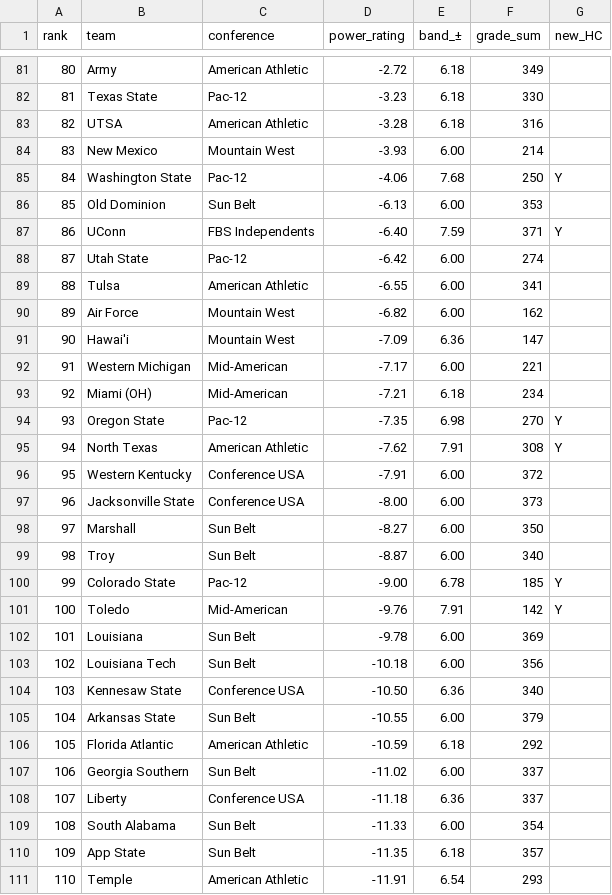
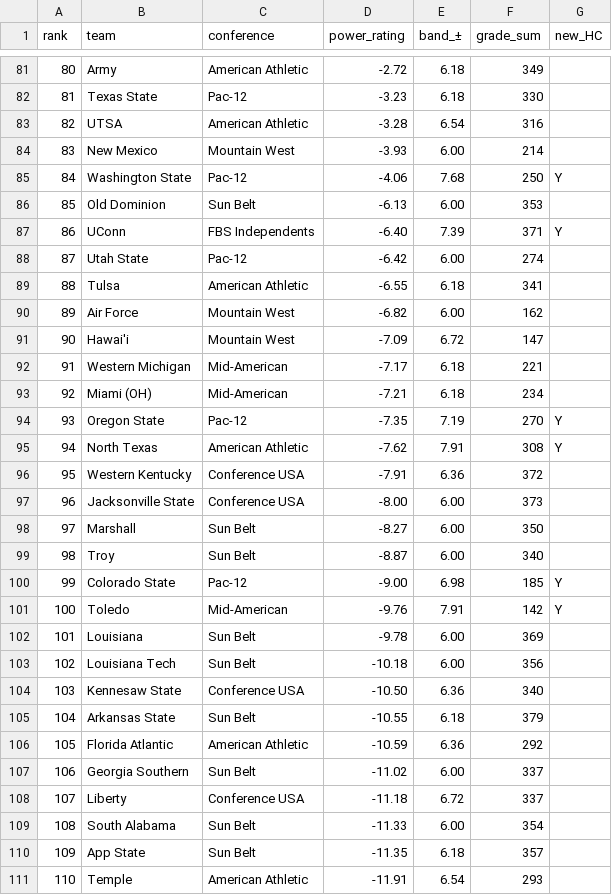
Before and after one commit to BrodyVogel/ncaaf-2026, a CSV file: outputs/FINAL_BOARD_2026.csv, drawn as a sheet; only a part is shown, gaps mark what is left out; the diff covers the shown part only.

```diff
--- a/outputs/FINAL_BOARD_2026.csv
+++ b/outputs/FINAL_BOARD_2026.csv
@@ -82,3 +82,3 @@ rank,team,conference,power_rating,band_±,grade_sum,new_HC
 81,Texas State,Pac-12,-3.23,6.18,330,
-82,UTSA,American Athletic,-3.28,6.18,316,
+82,UTSA,American Athletic,-3.28,6.54,316,
 83,New Mexico,Mountain West,-3.93,6.00,214,
@@ -86,12 +86,12 @@ rank,team,conference,power_rating,band_±,grade_sum,new_HC
 85,Old Dominion,Sun Belt,-6.13,6.00,353,
-86,UConn,FBS Independents,-6.40,7.59,371,Y
+86,UConn,FBS Independents,-6.40,7.39,371,Y
 87,Utah State,Pac-12,-6.42,6.00,274,
-88,Tulsa,American Athletic,-6.55,6.00,341,
+88,Tulsa,American Athletic,-6.55,6.18,341,
 89,Air Force,Mountain West,-6.82,6.00,162,
-90,Hawai'i,Mountain West,-7.09,6.36,147,
-91,Western Michigan,Mid-American,-7.17,6.00,221,
+90,Hawai'i,Mountain West,-7.09,6.72,147,
+91,Western Michigan,Mid-American,-7.17,6.18,221,
 92,Miami (OH),Mid-American,-7.21,6.18,234,
-93,Oregon State,Pac-12,-7.35,6.98,270,Y
+93,Oregon State,Pac-12,-7.35,7.19,270,Y
 94,North Texas,American Athletic,-7.62,7.91,308,Y
-95,Western Kentucky,Conference USA,-7.91,6.00,372,
+95,Western Kentucky,Conference USA,-7.91,6.36,372,
 96,Jacksonville State,Conference USA,-8.00,6.00,373,
@@ -99,3 +99,3 @@ rank,team,conference,power_rating,band_±,grade_sum,new_HC
 98,Troy,Sun Belt,-8.87,6.00,340,
-99,Colorado State,Pac-12,-9.00,6.78,185,Y
+99,Colorado State,Pac-12,-9.00,6.98,185,Y
 100,Toledo,Mid-American,-9.76,7.91,142,Y
@@ -104,6 +104,6 @@ rank,team,conference,power_rating,band_±,grade_sum,new_HC
 103,Kennesaw State,Conference USA,-10.50,6.36,340,
-104,Arkansas State,Sun Belt,-10.55,6.00,379,
-105,Florida Atlantic,American Athletic,-10.59,6.18,292,
+104,Arkansas State,Sun Belt,-10.55,6.18,379,
+105,Florida Atlantic,American Athletic,-10.59,6.36,292,
 106,Georgia Southern,Sun Belt,-11.02,6.00,337,
-107,Liberty,Conference USA,-11.18,6.36,337,
+107,Liberty,Conference USA,-11.18,6.72,337,
 108,South Alabama,Sun Belt,-11.33,6.00,354,
```
Also changed, not shown: 27 edited cells elsewhere in this file, outputs/bet_tracker.csv, outputs/final_pass/ASSEMBLY.csv, 53 other files.
